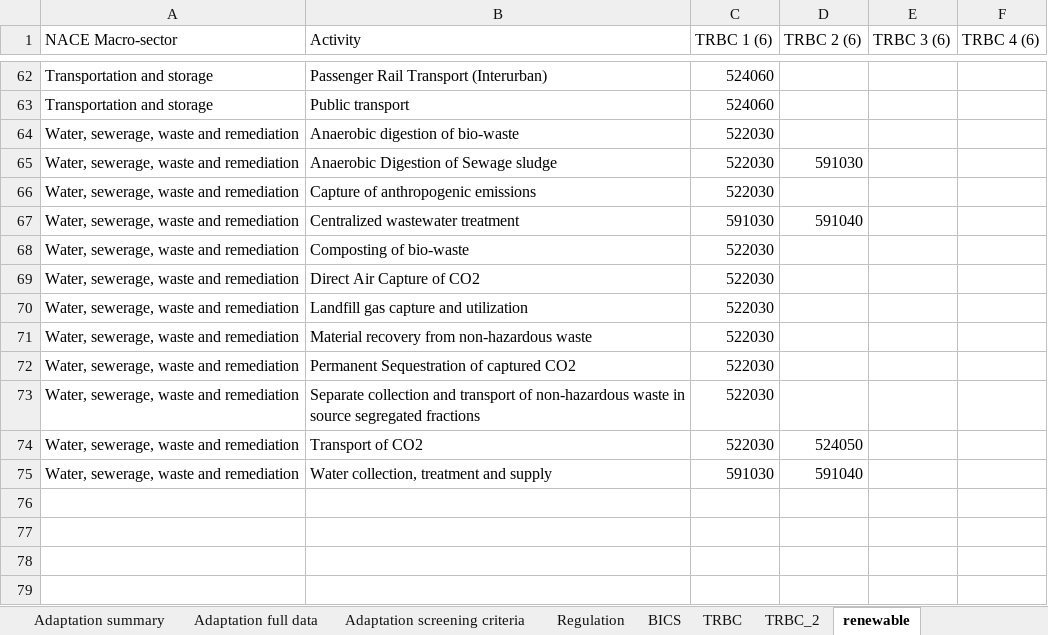
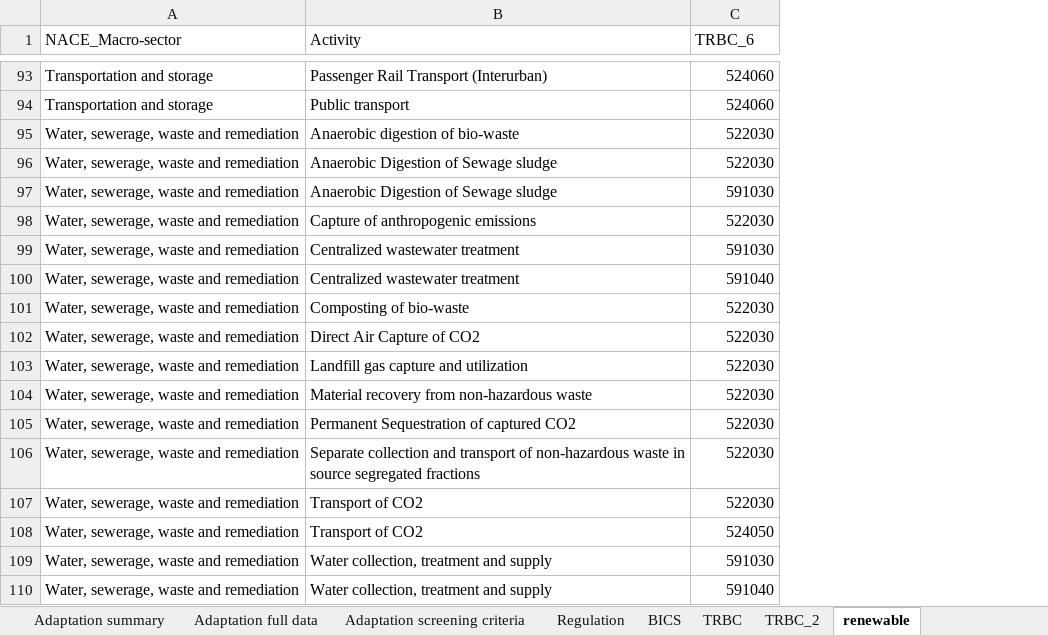
Before and after one commit to youheekil/project_europa, an Excel workbook: data/external/sustainable-taxonomy_mod.xlsx, sheet renewable, drawn as a sheet; only a part is shown, gaps mark what is left out; values as stored, in another font and other column widths than the file's, no cell formats; removed rows and columns are numbered as before the commit, all else as after; the diff covers the shown part only; the diff names each change by its address in the sheet, - before the commit and + after, or states it on an @@ line.

Commit message:
task 4: (1) final match TRBC code, (2) NLP model

```diff
--- a/data/external/sustainable-taxonomy_mod.xlsx (sheet renewable)
+++ b/data/external/sustainable-taxonomy_mod.xlsx (sheet renewable)
-column D (TRBC 2 (6)), rows 65-75: 591030 |  | 591040 |  |  |  |  |  |  | 524050 | 591040
-column E (TRBC 3 (6)), empty
-column F (TRBC 4 (6)), empty
-A1: NACE Macro-sector
+A1: NACE_Macro-sector
-C1: TRBC 1 (6)
+C1: TRBC_6
+row 97: Water, sewerage, waste and remediation | Anaerobic Digestion of Sewage sludge | 591030
+row 100: Water, sewerage, waste and remediation | Centralized wastewater treatment | 591040
+row 108: Water, sewerage, waste and remediation | Transport of CO2 | 524050
+row 110: Water, sewerage, waste and remediation | Water collection, treatment and supply | 591040
```
Also changed, not shown: 31 added rows elsewhere in this sheet, cell formats, 14 other files.
